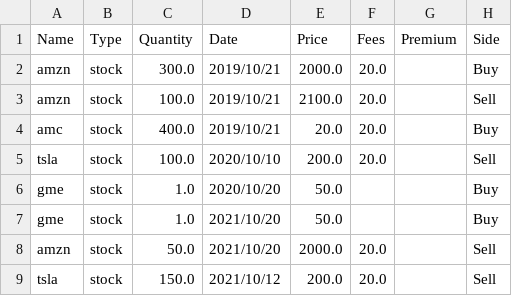
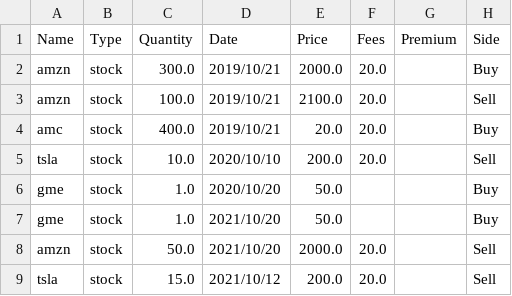
Before and after one commit to OpenBB-finance/OpenBB, a CSV file: gamestonk_terminal/portfolio/portfolios/portfolio.csv, drawn as a sheet.

```diff
--- a/gamestonk_terminal/portfolio/portfolios/portfolio.csv
+++ b/gamestonk_terminal/portfolio/portfolios/portfolio.csv
@@ -4,3 +4,3 @@ amzn,stock,100.0,2019/10/21,2100.0,20.0,,Sell
 amc,stock,400.0,2019/10/21,20.0,20.0,,Buy
-tsla,stock,100.0,2020/10/10,200.0,20.0,,Sell
+tsla,stock,10.0,2020/10/10,200.0,20.0,,Sell
 gme,stock,1.0,2020/10/20,50.0,,,Buy
@@ -8,2 +8,2 @@ gme,stock,1.0,2021/10/20,50.0,,,Buy
 amzn,stock,50.0,2021/10/20,2000.0,20.0,,Sell
-tsla,stock,150.0,2021/10/12,200.0,20.0,,Sell
+tsla,stock,15.0,2021/10/12,200.0,20.0,,Sell
```
Also changed, not shown: 4 other files.
